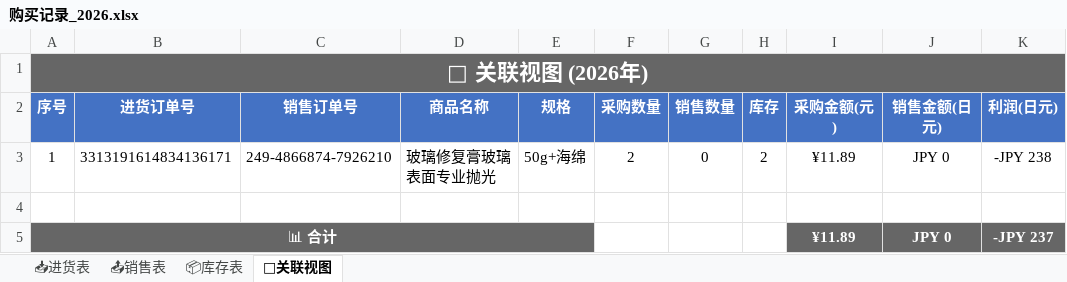
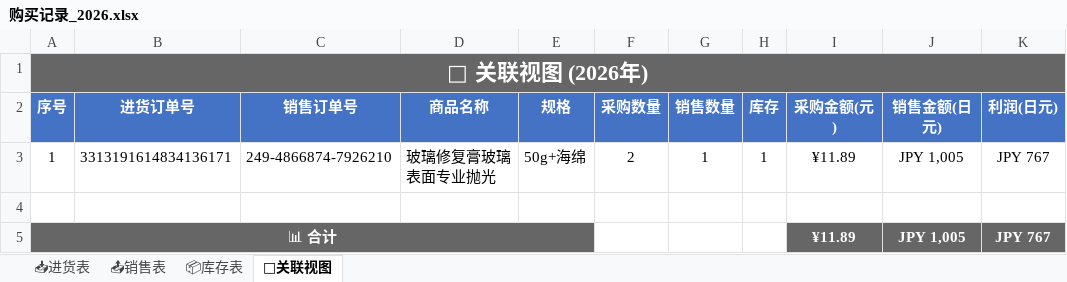
Before and after one commit to xiaoba1/amazon_record, an Excel workbook: 购买记录/归档表格/购买记录_2026.xlsx, sheet 🔗关联视图, drawn as a sheet; values as stored, in another font and other column widths than the file's, no borders; the diff names each change by its address in the sheet, - before the commit and + after, or states it on an @@ line.

Commit message:
feat: 重构为新架构 进货表/销售表/库存表/关联视图 2026-07-21 03:35

```diff
--- a/购买记录/归档表格/购买记录_2026.xlsx (sheet 🔗关联视图)
+++ b/购买记录/归档表格/购买记录_2026.xlsx (sheet 🔗关联视图)
-G3 (销售数量): 0
+G3 (销售数量): 1
-H3 (库存): 2
+H3 (库存): 1
-J3 (销售金额(日元)): JPY 0
+J3 (销售金额(日元)): JPY 1,005
-K3 (利润(日元)): -JPY 238
+K3 (利润(日元)): JPY 767
-J5 (销售金额(日元)): JPY 0
+J5 (销售金额(日元)): JPY 1,005
-K5 (利润(日元)): -JPY 237
+K5 (利润(日元)): JPY 767
```
Also changed, not shown: sheet 📦库存表, 1 other file.
